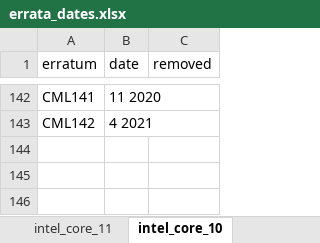
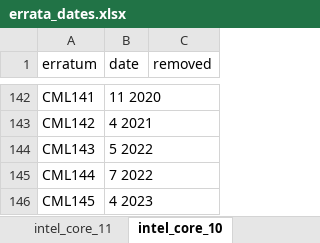
Before and after one commit to comsec-group/rememberr, an Excel workbook: errata_dates.xlsx, sheet intel_core_10, drawn as a sheet; only a part is shown, gaps mark what is left out; values as stored, in another font and other column widths than the file's, no borders; the diff names each change by its address in the sheet, - before the commit and + after, or states it on an @@ line.

```diff
--- a/errata_dates.xlsx (sheet intel_core_10)
+++ b/errata_dates.xlsx (sheet intel_core_10)
+row 144: CML143 | 5 2022
+row 145: CML144 | 7 2022
+row 146: CML145 | 4 2023
```
Also changed, not shown: sheet intel_core_11, sheet intel_core_12, other sheet tabs.
